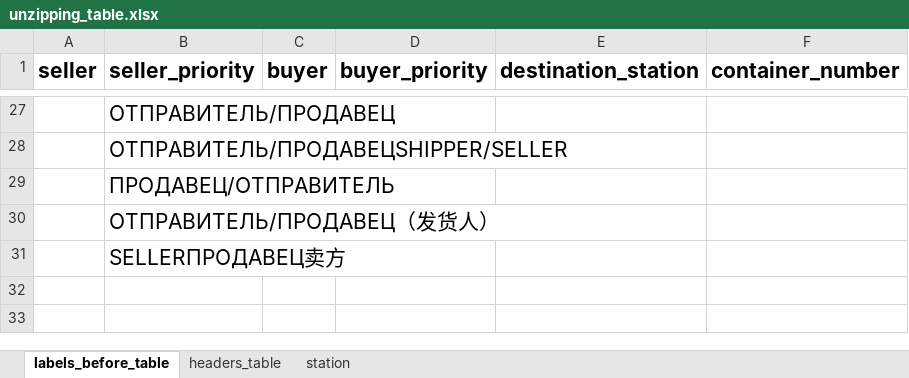
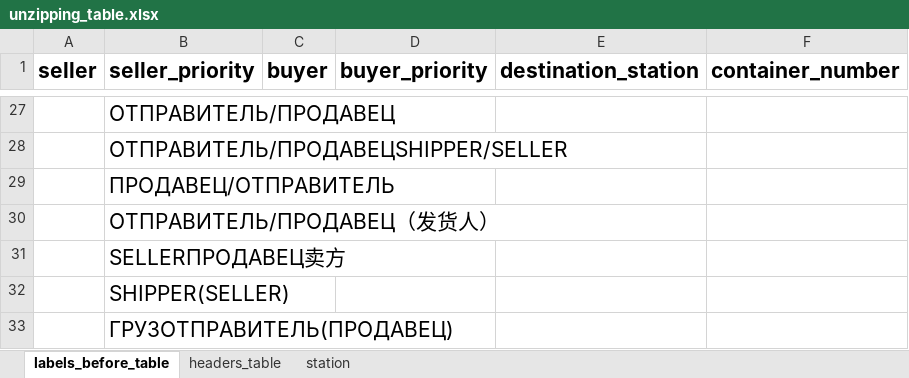
Before and after one commit to agladsoft/unzipping, an Excel workbook: unzipping_table.xlsx, sheet labels_before_table, drawn as a sheet; only a part is shown, gaps mark what is left out; values as stored, in another font and other column widths than the file's, no borders; the diff names each change by its address in the sheet, - before the commit and + after, or states it on an @@ line.

Commit message:
fix: changed keys in table

```diff
--- a/unzipping_table.xlsx (sheet labels_before_table)
+++ b/unzipping_table.xlsx (sheet labels_before_table)
+row 32:  | SHIPPER(SELLER)
+row 33:  | ГРУЗОТПРАВИТЕЛЬ(ПРОДАВЕЦ)
```
